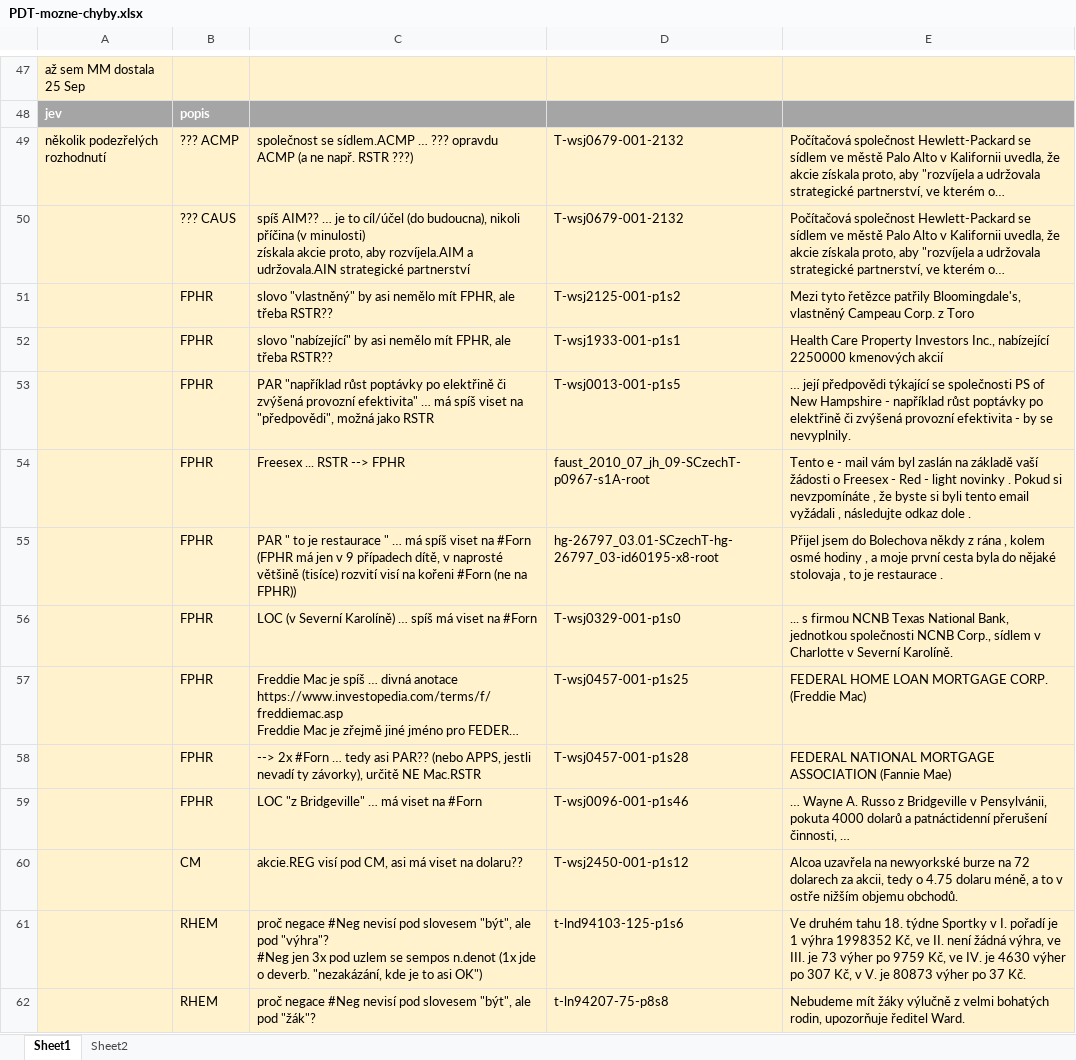
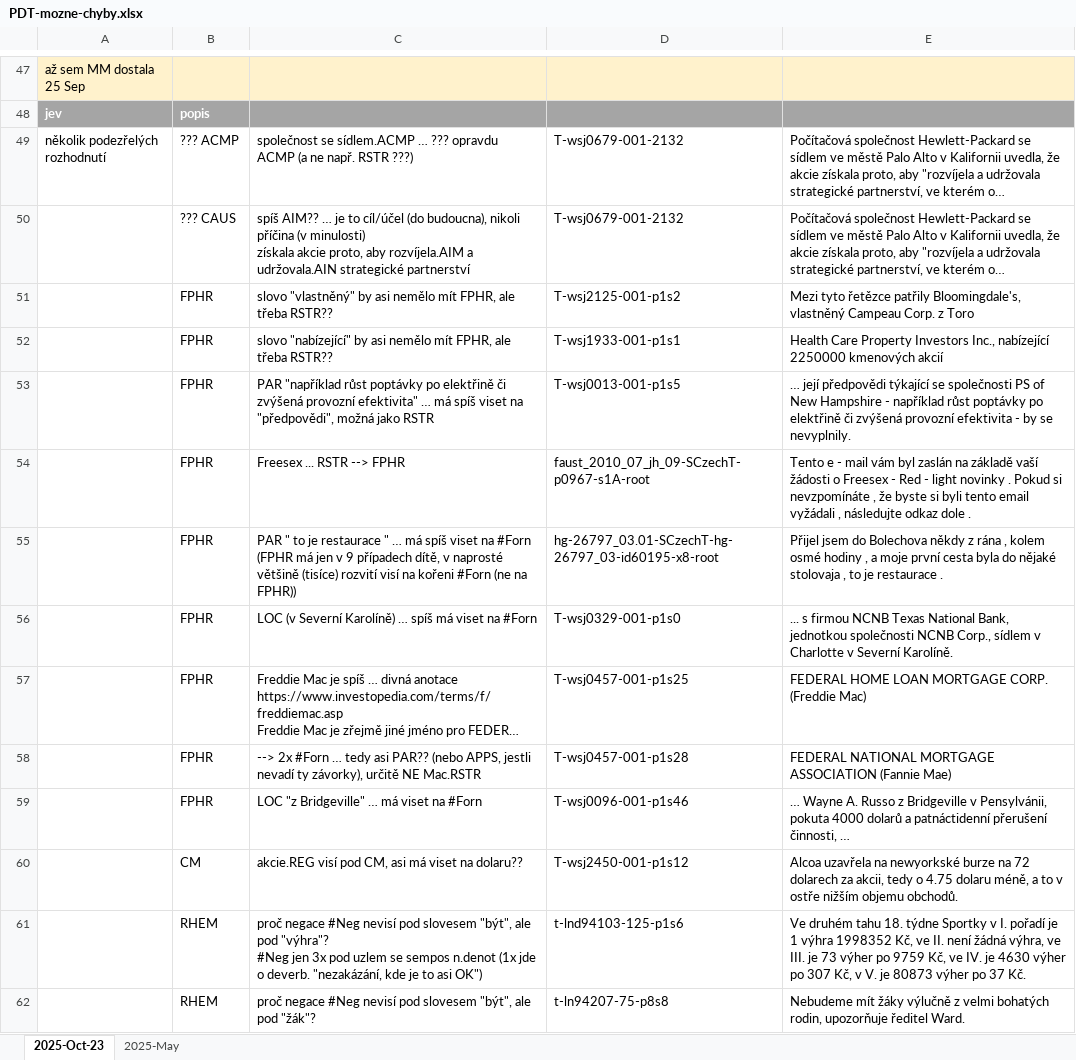
Before and after one commit to ufal/UMR, an Excel workbook: tecto2umr/PDT-mozne-chyby.xlsx, sheet 2025-Oct-23, drawn as a sheet; only a part is shown, gaps mark what is left out; long unchanged cells end in …; values as stored, in another font and other column widths than the file's, no borders; the diff covers the shown part only; the diff names each change by its address in the sheet, - before the commit and + after, or states it on an @@ line.

```diff
--- a/tecto2umr/PDT-mozne-chyby.xlsx (sheet 2025-Oct-23)
+++ b/tecto2umr/PDT-mozne-chyby.xlsx (sheet 2025-Oct-23)
-sheet tab: Sheet1
+sheet tab: 2025-Oct-23
-sheet tab: Sheet2
+sheet tab: 2025-May
-A49:E62 fill: #FFF2CC
+A49:E62 fill: none
```
Also changed, not shown: 3 removed rows, 8 edited cells and cell formats elsewhere in this sheet, sheet 2025-May, tecto2umr/byt.xlsx.
